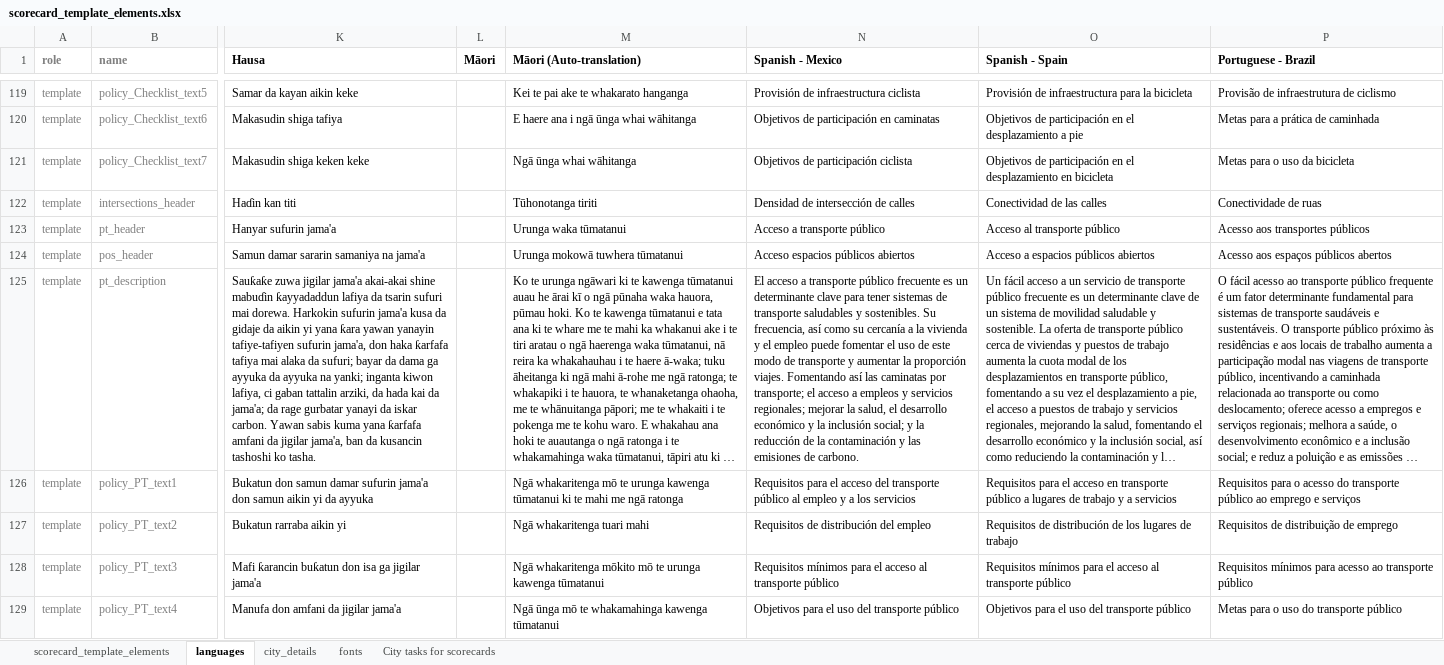
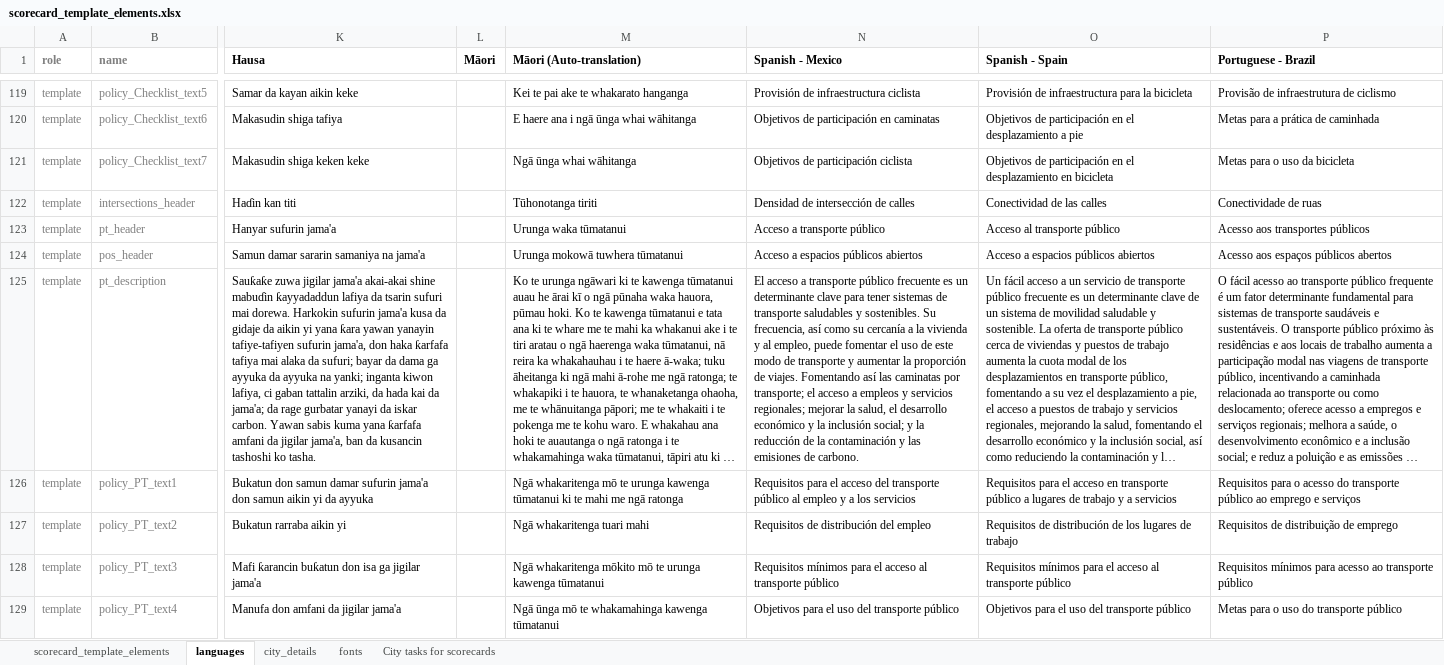
Before and after one commit to global-healthy-liveable-cities/global_scorecards, an Excel workbook: scorecard_template_elements.xlsx, sheet languages, drawn as a sheet; only a part is shown, gaps mark what is left out; long unchanged cells end in …; values as stored, in another font and other column widths than the file's, no borders; conditional formats not drawn; the diff covers the shown part only; the diff names each change by its address in the sheet, - before the commit and + after, or states it on an @@ line.

Commit message:
updated Spanish translation for Mexico, and adjusted some line spacing

```diff
--- a/scorecard_template_elements.xlsx (sheet languages)
+++ b/scorecard_template_elements.xlsx (sheet languages)
-N124 (Spanish - Mexico): Acceso espacios públicos abiertos
+N124 (Spanish - Mexico): Acceso a espacios públicos abiertos
-N125 (Spanish - Mexico): …vivienda y el empleo puede fomentar el uso de este modo de transporte y aumentar la proporción viajes. Fomentando…
+N125 (Spanish - Mexico): …vivienda y al empleo, puede fomentar el uso de este modo de transporte y aumentar la proporción de viajes. Fomentando…
```
Also changed, not shown: 5 edited cells elsewhere in this sheet, sheet scorecard_template_elements, formulas that keep their value.
